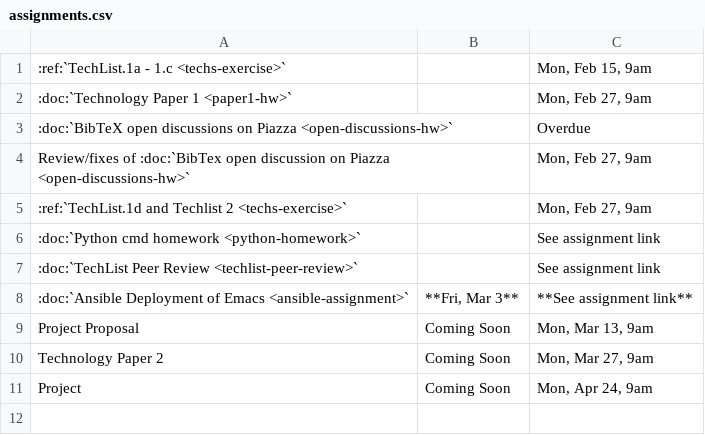
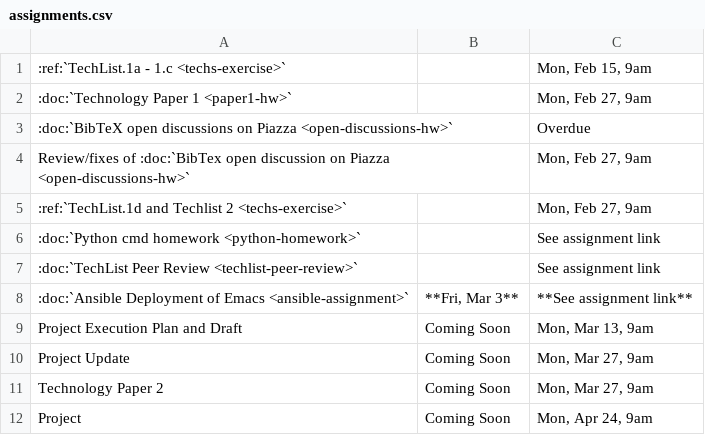
Before and after one commit to cloudmesh/classes, a CSV file: docs/source/i524/assignments.csv, drawn as a sheet.

Commit message:
chg: dev: make wording on assignments page same as wording on calendar

```diff
--- a/docs/source/i524/assignments.csv
+++ b/docs/source/i524/assignments.csv
@@ -8,3 +8,4 @@ Review/fixes of :doc:`BibTex open discussion on Piazza <open-discussions-hw>`,""
 :doc:`Ansible Deployment of Emacs <ansible-assignment>`,"**Fri, Mar 3**",**See assignment link**
-Project Proposal,Coming Soon,"Mon, Mar 13, 9am"
+Project Execution Plan and Draft,Coming Soon,"Mon, Mar 13, 9am"
+Project Update,Coming Soon,"Mon, Mar 27, 9am"
 Technology Paper 2,Coming Soon,"Mon, Mar 27, 9am"
```
